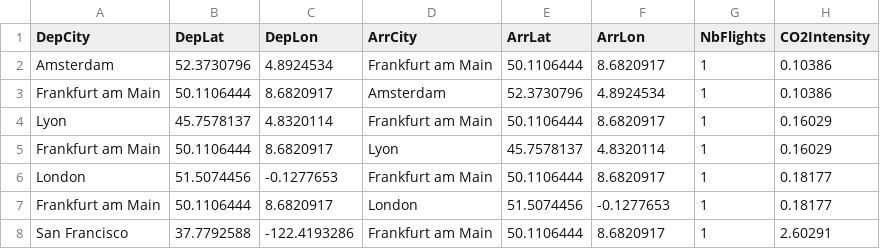
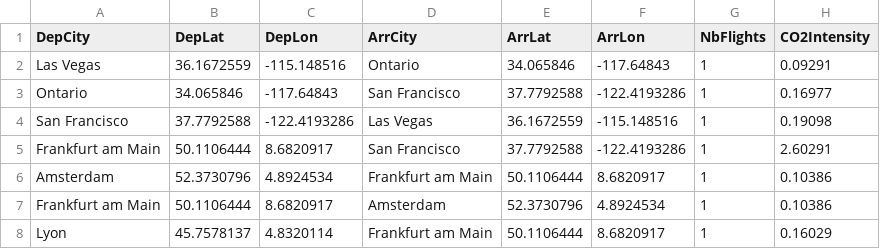
Before and after one commit to armandyam/armandyam.github.io, a CSV file: assets/data/flights.csv, drawn as a sheet; only a part is shown; the shorter side is filled out with more unchanged rows.

Commit message:
Updating flight co2 data
Files added:
/Users/thelonecabbages/Documents/_mra/personal_projects/personal_website/armandyam.github.io/_posts/2024-11-07-flights.html
/Users/thelonecabbages/Documents/_mra/personal_projects/personal_website/armandyam.github.io/assets/data/diet_data.json
/Users/thelonecabbages/Documents/_mra/personal_projects/personal_website/armandyam.github.io/assets/data/flights.csv
/Users/thelonecabbages/Documents/_mra/personal_projects/personal_website/armandyam.github.io/assets/data/transport_distances.csv

```diff
--- a/assets/data/flights.csv
+++ b/assets/data/flights.csv
@@ -1,2 +1,6 @@
 DepCity,DepLat,DepLon,ArrCity,ArrLat,ArrLon,NbFlights,CO2Intensity
+Las Vegas,36.1672559,-115.148516,Ontario,34.065846,-117.64843,1,0.09291
+Ontario,34.065846,-117.64843,San Francisco,37.7792588,-122.4193286,1,0.16977
+San Francisco,37.7792588,-122.4193286,Las Vegas,36.1672559,-115.148516,1,0.19098
+Frankfurt am Main,50.1106444,8.6820917,San Francisco,37.7792588,-122.4193286,1,2.60291
 Amsterdam,52.3730796,4.8924534,Frankfurt am Main,50.1106444,8.6820917,1,0.10386
```
Also changed, not shown: assets/data/transport_distances.csv, 2 other files.
